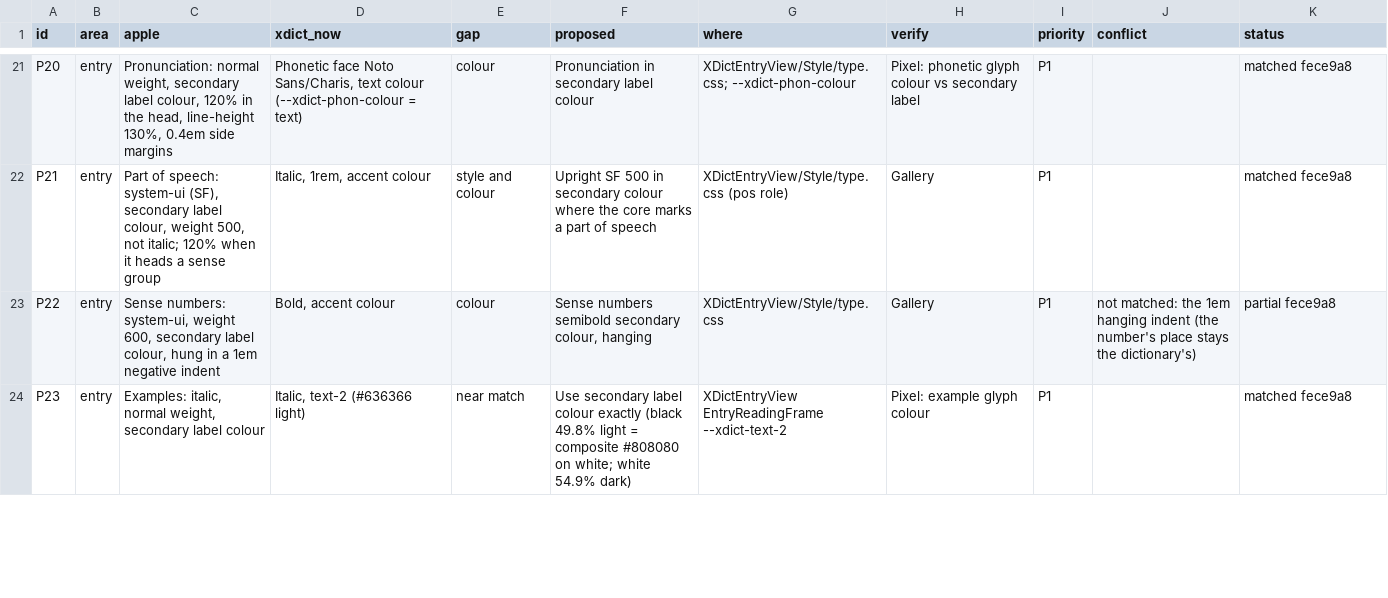
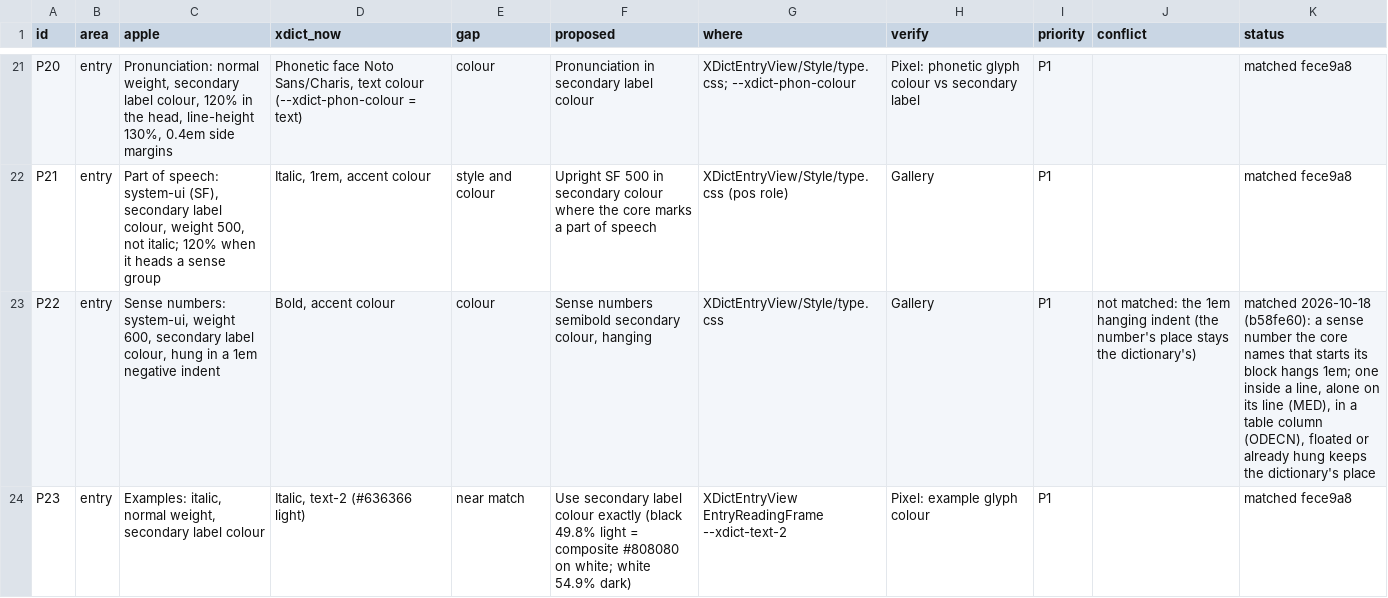
Before and after one commit to xiaolai/xdict, a TSV file: apps/apple/Tools/parity/apple-dictionary.tsv, drawn as a sheet; only a part is shown, gaps mark what is left out; the diff covers the shown part only.

Commit message:
Mark P22, P24, P25, P44 and P45 matched, close D46
The parity table names the commit that closed each row and what stays
the dictionary's own; the style ledger records D46 fixed under G17.

```diff
--- a/apps/apple/Tools/parity/apple-dictionary.tsv
+++ b/apps/apple/Tools/parity/apple-dictionary.tsv
@@ -22,3 +22,3 @@ P20	entry	Pronunciation: normal weight, secondary label colour, 120% in the head
 P21	entry	Part of speech: system-ui (SF), secondary label colour, weight 500, not italic; 120% when it heads a sense group	Italic, 1rem, accent colour	style and colour	Upright SF 500 in secondary colour where the core marks a part of speech	XDictEntryView/Style/type.css (pos role)	Gallery	P1		matched fece9a8
-P22	entry	Sense numbers: system-ui, weight 600, secondary label colour, hung in a 1em negative indent	Bold, accent colour	colour	Sense numbers semibold secondary colour, hanging	XDictEntryView/Style/type.css	Gallery	P1	not matched: the 1em hanging indent (the number's place stays the dictionary's)	partial fece9a8
+P22	entry	Sense numbers: system-ui, weight 600, secondary label colour, hung in a 1em negative indent	Bold, accent colour	colour	Sense numbers semibold secondary colour, hanging	XDictEntryView/Style/type.css	Gallery	P1	not matched: the 1em hanging indent (the number's place stays the dictionary's)	matched 2026-10-18 (b58fe60): a sense number the core names that starts its block hangs 1em; one inside a line, alone on its line (MED), in a table column (ODECN), floated or already hung keeps the dictionary's place
 P23	entry	Examples: italic, normal weight, secondary label colour	Italic, text-2 (#636366 light)	near match	Use secondary label colour exactly (black 49.8% light = composite #808080 on white; white 54.9% dark)	XDictEntryView EntryReadingFrame --xdict-text-2	Pixel: example glyph colour	P1		matched fece9a8
```
Also changed, not shown: 6 edited cells elsewhere in this file, apps/apple/Tools/gallery/style-ledger.tsv.
